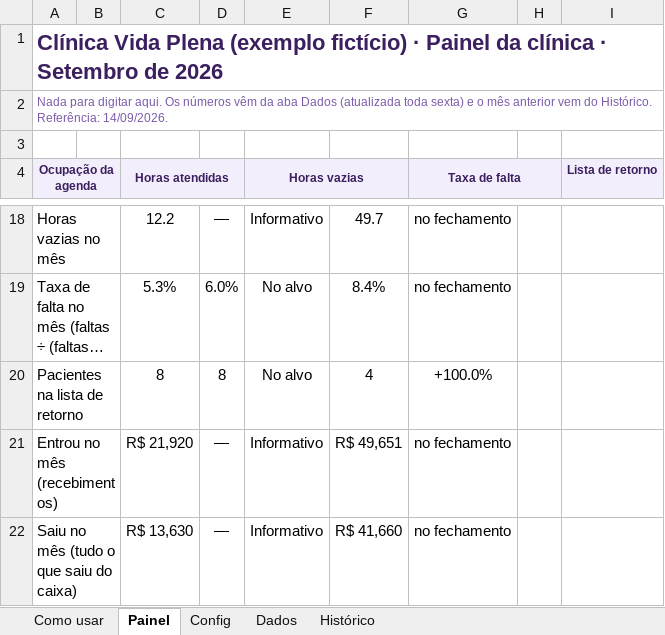
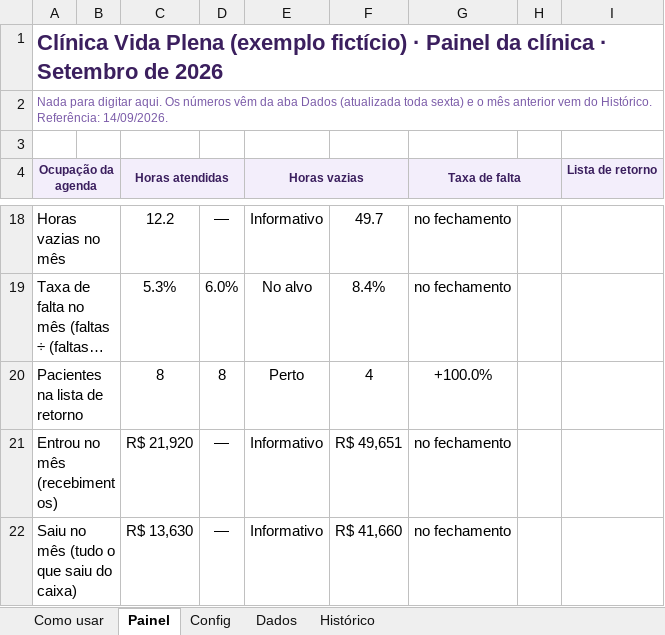
Before and after one commit to eduardomtzz/claude-code, an Excel workbook: projetos/gestao-ia-planilhas/produto/kit-medicos/17-painel-da-clinica.xlsx, sheet Painel, drawn as a sheet; only a part is shown, gaps mark what is left out; long unchanged cells end in …; values as stored, in another font and other column widths than the file's, no borders; conditional formats not drawn; the diff names each change by its address in the sheet, - before the commit and + after, or states it on an @@ line.

```diff
--- a/projetos/gestao-ia-planilhas/produto/kit-medicos/17-painel-da-clinica.xlsx (sheet Painel)
+++ b/projetos/gestao-ia-planilhas/produto/kit-medicos/17-painel-da-clinica.xlsx (sheet Painel)
-E20 (Horas vazias): No alvo
+E20 (Horas vazias): Perto
```
Also changed, not shown: sheet Dados, formulas that keep their value, projetos/gestao-ia-planilhas/produto/kit-medicos/entrega/17-painel-da-clinica.xlsx, 18 other files.
